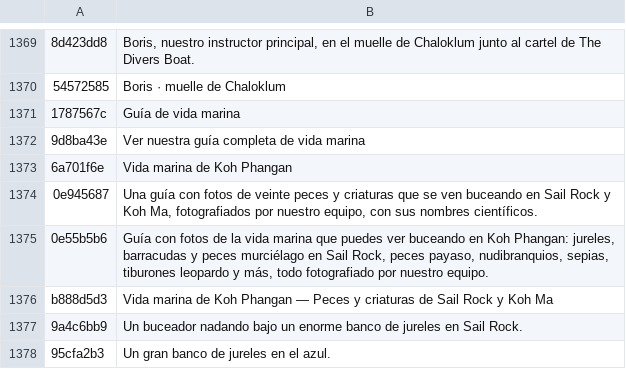
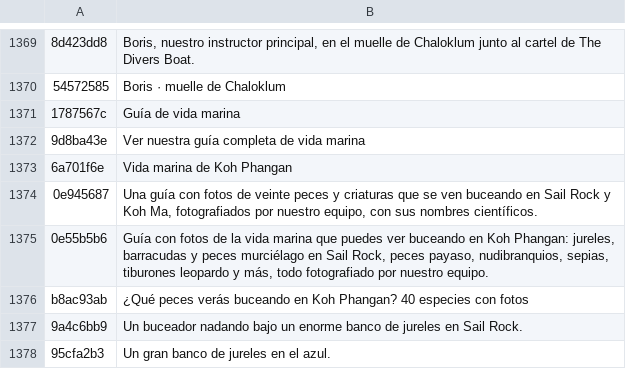
Before and after one commit to BorisTDB/diversboatkpg, a TSV file: tools/i18n/es.tsv, drawn as a sheet; only a part is shown, gaps mark what is left out; removed rows and columns are numbered as before the commit, all else as after; the diff names each change by its address in the sheet, - before the commit and + after, or states it on an @@ line.

```diff
--- a/tools/i18n/es.tsv
+++ b/tools/i18n/es.tsv
-row 1376: b888d5d3 | Vida marina de Koh Phangan — Peces y criaturas de Sail Rock y Koh Ma
+row 1376: b8ac93ab | ¿Qué peces verás buceando en Koh Phangan? 40 especies con fotos
```
Also changed, not shown: tools/i18n/en.tsv, tools/i18n/fr.tsv, 3 other files.
